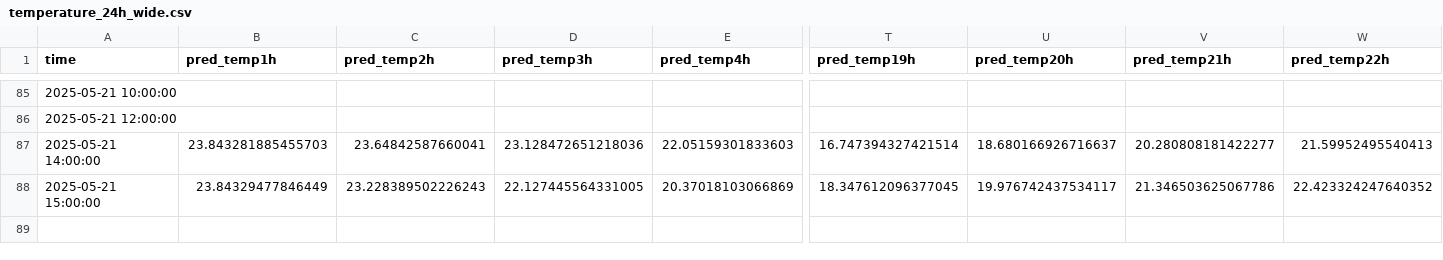
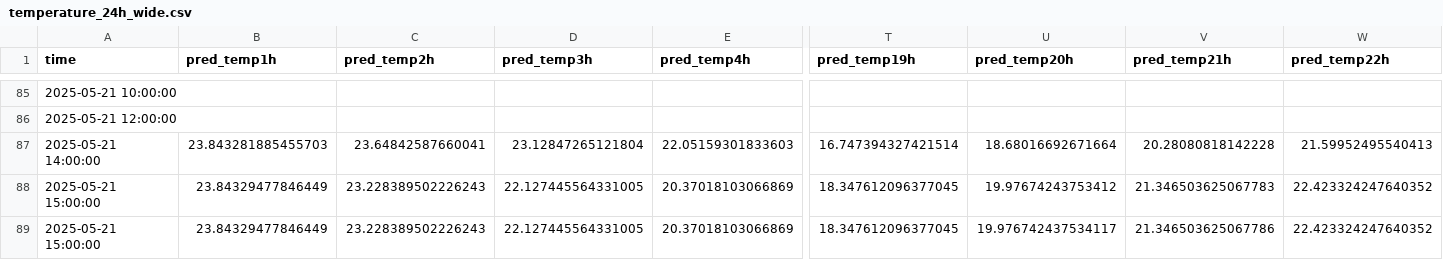
Before and after one commit to ColaCaos/ColaCAOS, a CSV file: multiestacion/funcionando/c/EstacionVirtual/results/temperature_24h_wide.csv, drawn as a sheet; only a part is shown, gaps mark what is left out; rows hold the shown columns only; the diff names each change by its address in the sheet, - before the commit and + after, or states it on an @@ line.

```diff
--- a/multiestacion/funcionando/c/EstacionVirtual/results/temperature_24h_wide.csv
+++ b/multiestacion/funcionando/c/EstacionVirtual/results/temperature_24h_wide.csv
-D87 (pred_temp3h): 23.128472651218036
+D87 (pred_temp3h): 23.12847265121804
-U87 (pred_temp20h): 18.680166926716637
+U87 (pred_temp20h): 18.68016692671664
-V87 (pred_temp21h): 20.280808181422277
+V87 (pred_temp21h): 20.28080818142228
+row 88: 2025-05-21 15:00:00 | 23.84329477846449 | 23.228389502226243 | 22.127445564331005 | 20.37018103066869 | 18.347612096377045 | 19.97674243753412 | 21.346503625067783 | 22.423324247640352
```
Also changed, not shown: multiestacion/funcionando/c/EstacionVirtual/results/rain_24h_wide.csv.
